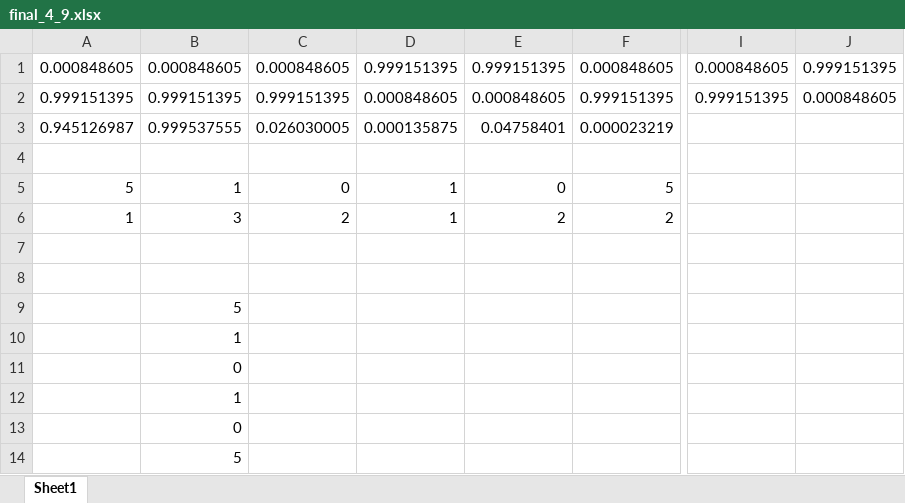
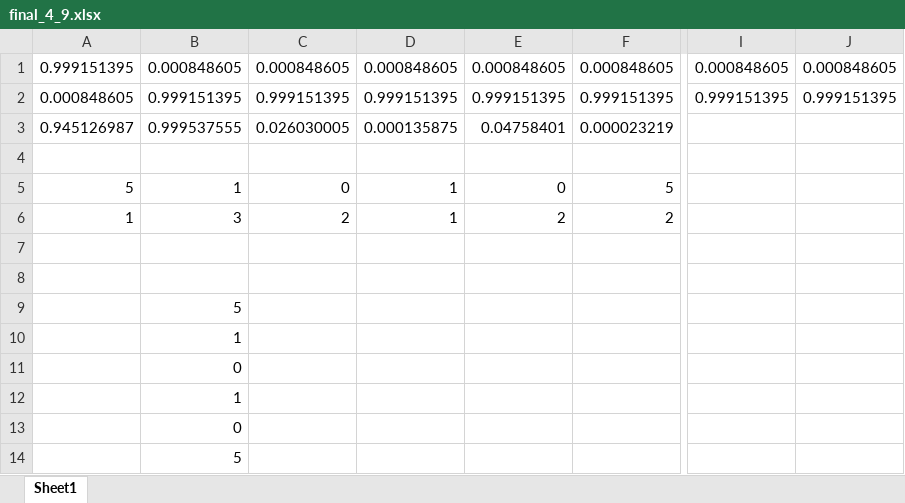
Before and after one commit to YasaraPeiris/MNIST_Clusters, an Excel workbook: TestMNIST/MatlabCodes/final_4_9.xlsx, sheet Sheet1, drawn as a sheet; only a part is shown, gaps mark what is left out; values as stored, in another font and other column widths than the file's, no borders; the diff names each change by its address in the sheet, - before the commit and + after, or states it on an @@ line.

```diff
--- a/TestMNIST/MatlabCodes/final_4_9.xlsx (sheet Sheet1)
+++ b/TestMNIST/MatlabCodes/final_4_9.xlsx (sheet Sheet1)
-A1: 0.000848605
+A1: 0.999151395
-D1: 0.999151395
+D1: 0.000848605
-E1: 0.999151395
+E1: 0.000848605
-J1: 0.999151395
+J1: 0.000848605
-A2: 0.999151395
+A2: 0.000848605
-D2: 0.000848605
+D2: 0.999151395
-E2: 0.000848605
+E2: 0.999151395
-J2: 0.000848605
+J2: 0.999151395
```
Also changed, not shown: 7 other files.
